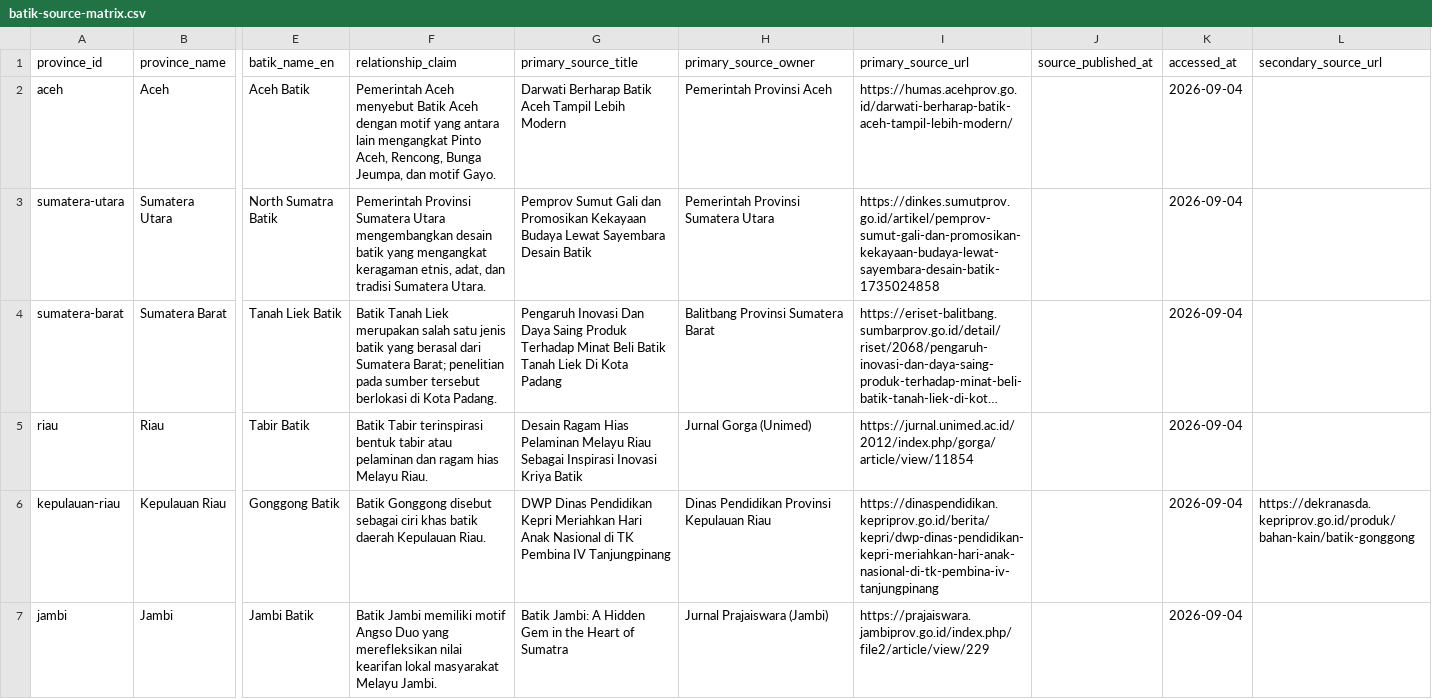
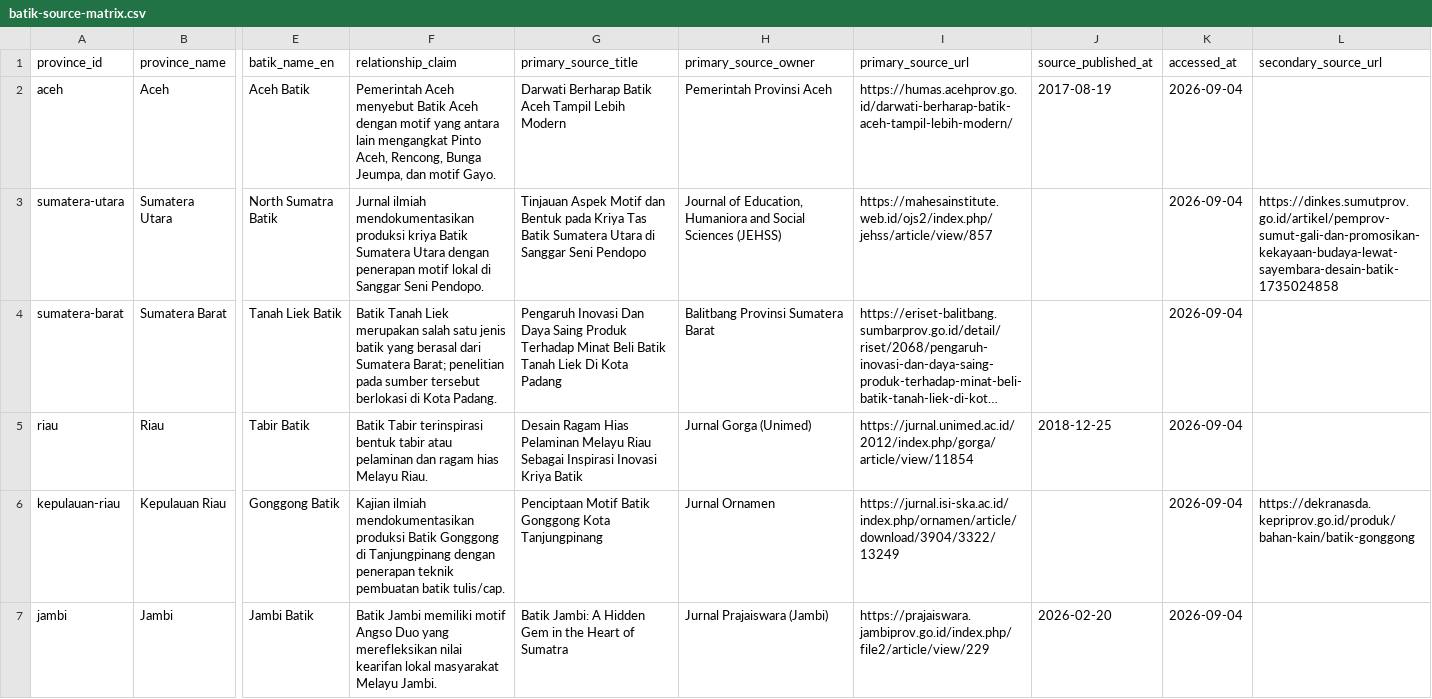
Before and after one commit to ZyuuDev/Project_Taman_Bhinneka_UGM, a CSV file: docs/content-research/batik-source-matrix.csv, drawn as a sheet; only a part is shown, gaps mark what is left out; long unchanged cells end in …; the diff covers the shown part only; the diff names each change by its address in the sheet, - before the commit and + after, or states it on an @@ line.

Commit message:
fix(content): finalize FADIL-01 source audit

```diff
--- a/docs/content-research/batik-source-matrix.csv
+++ b/docs/content-research/batik-source-matrix.csv
-J2 (source_published_at): (empty)
+J2 (source_published_at): 2017-08-19
-F3 (relationship_claim): Pemerintah Provinsi Sumatera Utara mengembangkan desain batik yang mengangkat keragaman etnis, adat, dan tradisi Sumatera Utara.
+F3 (relationship_claim): Jurnal ilmiah mendokumentasikan produksi kriya Batik Sumatera Utara dengan penerapan motif lokal di Sanggar Seni Pendopo.
-G3 (primary_source_title): Pemprov Sumut Gali dan Promosikan Kekayaan Budaya Lewat Sayembara Desain Batik
+G3 (primary_source_title): Tinjauan Aspek Motif dan Bentuk pada Kriya Tas Batik Sumatera Utara di Sanggar Seni Pendopo
-H3 (primary_source_owner): Pemerintah Provinsi Sumatera Utara
+H3 (primary_source_owner): Journal of Education, Humaniora and Social Sciences (JEHSS)
-I3 (primary_source_url): https://dinkes.sumutprov.go.id/artikel/pemprov-sumut-gali-dan-promosikan-kekayaan-budaya-lewat-sayembara-desain-batik-1735024858
+I3 (primary_source_url): https://mahesainstitute.web.id/ojs2/index.php/jehss/article/view/857
-L3 (secondary_source_url): (empty)
+L3 (secondary_source_url): https://dinkes.sumutprov.go.id/artikel/pemprov-sumut-gali-dan-promosikan-kekayaan-budaya-lewat-sayembara-desain-batik-1735024858
-J5 (source_published_at): (empty)
+J5 (source_published_at): 2018-12-25
-F6 (relationship_claim): Batik Gonggong disebut sebagai ciri khas batik daerah Kepulauan Riau.
+F6 (relationship_claim): Kajian ilmiah mendokumentasikan produksi Batik Gonggong di Tanjungpinang dengan penerapan teknik pembuatan batik tulis/cap.
-G6 (primary_source_title): DWP Dinas Pendidikan Kepri Meriahkan Hari Anak Nasional di TK Pembina IV Tanjungpinang
+G6 (primary_source_title): Penciptaan Motif Batik Gonggong Kota Tanjungpinang
-H6 (primary_source_owner): Dinas Pendidikan Provinsi Kepulauan Riau
+H6 (primary_source_owner): Jurnal Ornamen
-I6 (primary_source_url): https://dinaspendidikan.kepriprov.go.id/berita/kepri/dwp-dinas-pendidikan-kepri-meriahkan-hari-anak-nasional-di-tk-pembina-iv-tanjungpinang
+I6 (primary_source_url): https://jurnal.isi-ska.ac.id/index.php/ornamen/article/download/3904/3322/13249
-J7 (source_published_at): (empty)
+J7 (source_published_at): 2026-02-20
```
Also changed, not shown: 49 edited cells elsewhere in this file.
